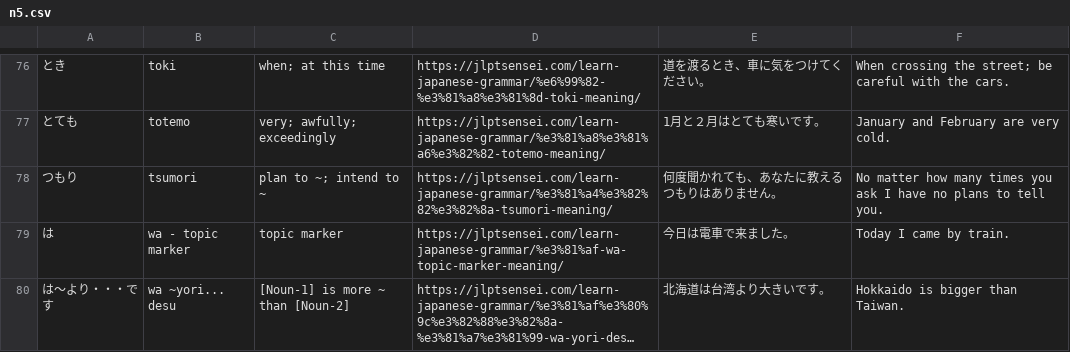
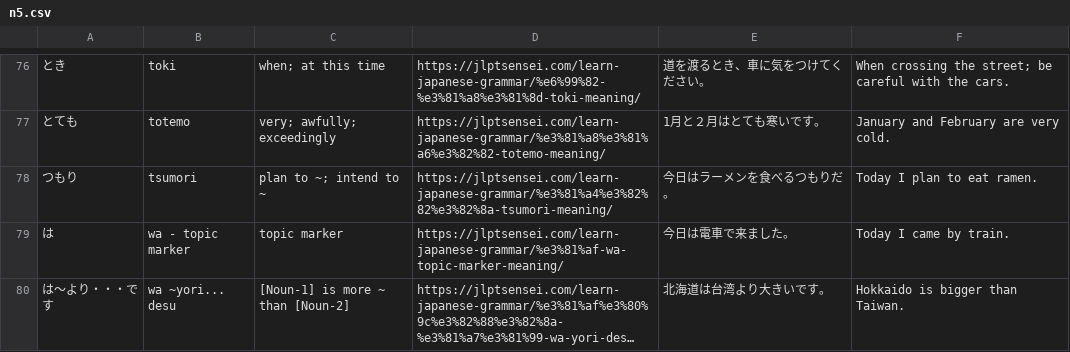
Before and after one commit to Zhariel/zhariel.github.io, a CSV file: vocab/grammar/n5.csv, drawn as a sheet; only a part is shown, gaps mark what is left out; long unchanged cells end in …; the diff names each change by its address in the sheet, - before the commit and + after, or states it on an @@ line.

Commit message:
grammar

```diff
--- a/vocab/grammar/n5.csv
+++ b/vocab/grammar/n5.csv
-E78: 何度聞かれても、あなたに教えるつもりはありません。
+E78: 今日はラーメンを食べるつもりだ。
-F78: No matter how many times you ask I have no plans to tell you.
+F78: Today I plan to eat ramen.
```
